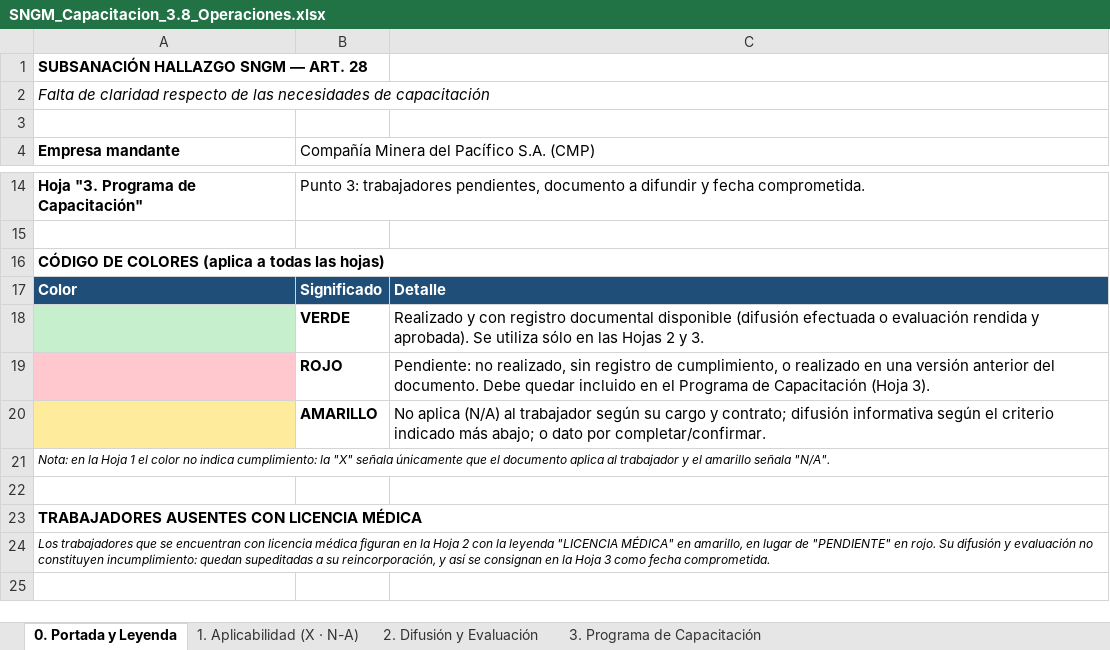
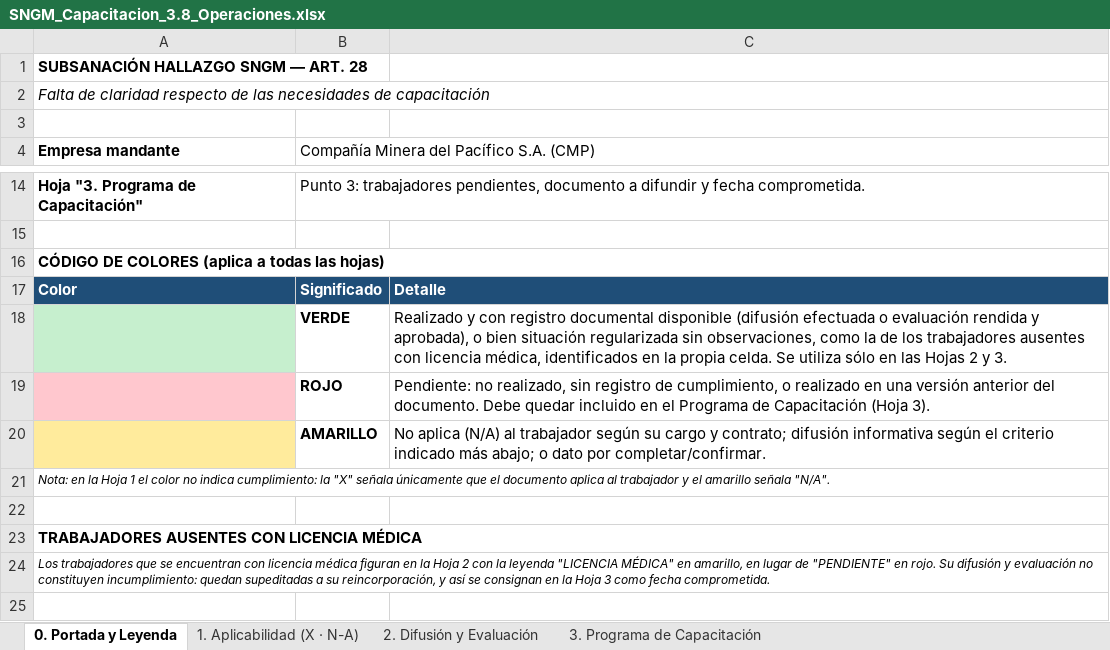
Before and after one commit to hectorgarrido-hub/EVALUACIONES-PROCEDIMIENTO-OPERACIONES-PPT, an Excel workbook: SNGM_Capacitacion_3.8_Operaciones.xlsx, sheet 0. Portada y Leyenda, drawn as a sheet; only a part is shown, gaps mark what is left out; values as stored, in another font and other column widths than the file's, no borders; the diff names each change by its address in the sheet, - before the commit and + after, or states it on an @@ line.

```diff
--- a/SNGM_Capacitacion_3.8_Operaciones.xlsx (sheet 0. Portada y Leyenda)
+++ b/SNGM_Capacitacion_3.8_Operaciones.xlsx (sheet 0. Portada y Leyenda)
-C18: …rendida y aprobada). Se utiliza…
+C18: …rendida y aprobada), o bien situación regularizada sin observaciones, como la de los trabajadores ausentes con licencia médica, identificados en la propia celda. Se utiliza…
```
Also changed, not shown: sheet 3. Programa de Capacitación, sheet 2. Difusión y Evaluación, 1 other file.
